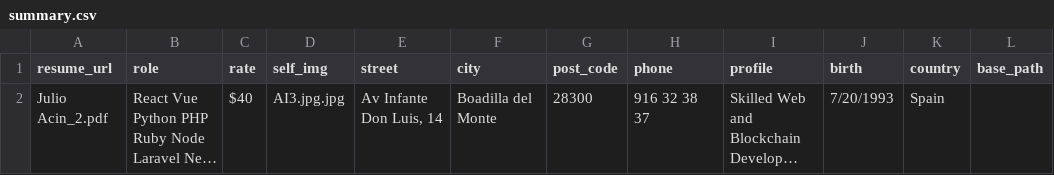
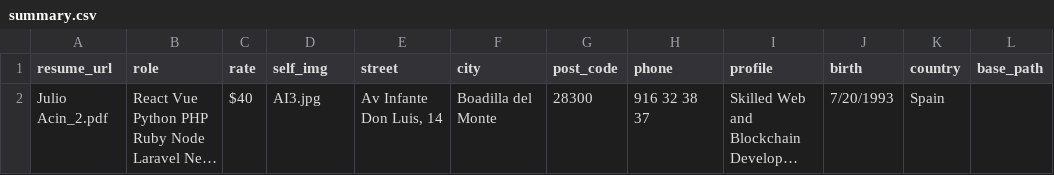
Before and after one commit to mymiracle0118/Automation-Bot, a CSV file: source/summary.csv, drawn as a sheet; long unchanged cells end in …; the diff names each change by its address in the sheet, - before the commit and + after, or states it on an @@ line.

```diff
--- a/source/summary.csv
+++ b/source/summary.csv
-D2 (self_img): AI3.jpg.jpg
+D2 (self_img): AI3.jpg
```
Also changed, not shown: 2 other files.
